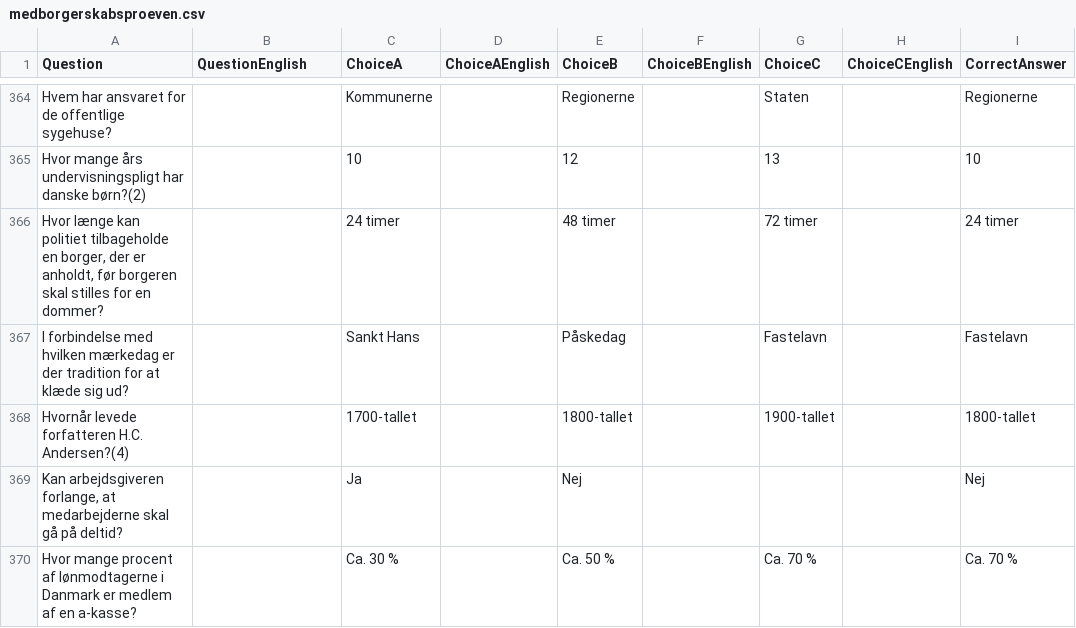
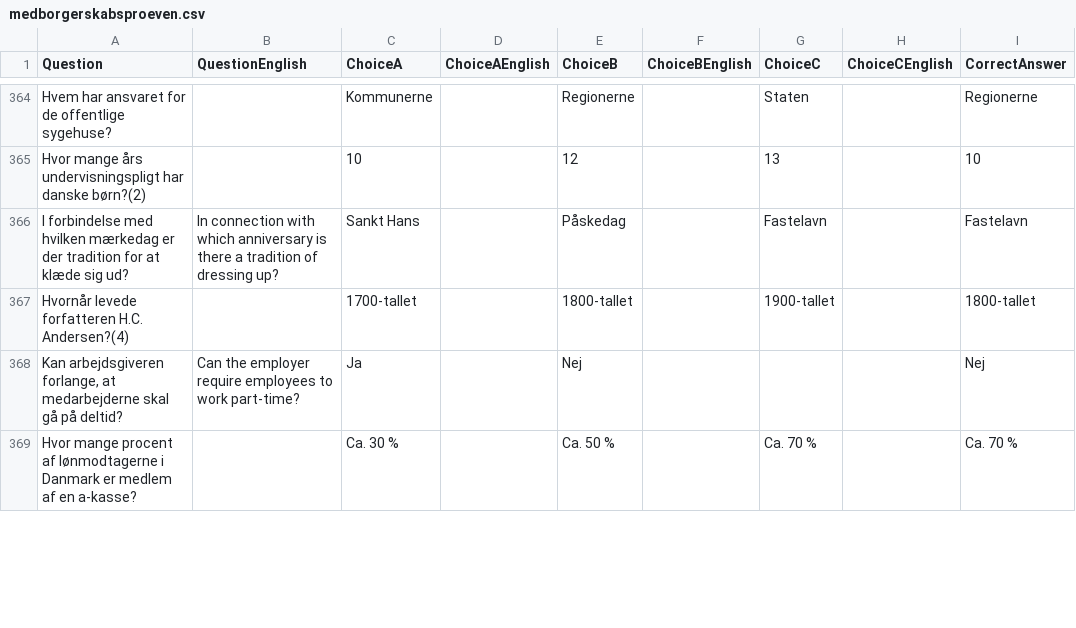
Before and after one commit to emreyurdaor-github/Flashcards, a CSV file: Flashcards/Data/medborgerskabsproeven.csv, drawn as a sheet; only a part is shown, gaps mark what is left out; the diff covers the shown part only.

Commit message:
Refactor MainView.axaml to replace tab buttons with a ComboBox for improved UI and update medborgerskabsproeven.csv with English translations for quiz questions and answers

```diff
--- a/Flashcards/Data/medborgerskabsproeven.csv
+++ b/Flashcards/Data/medborgerskabsproeven.csv
@@ -365,7 +365,5 @@ Hvem har ansvaret for de offentlige sygehuse?,,Kommunerne,,Regionerne,,Staten,,R
 Hvor mange års undervisningspligt har danske børn?(2),,10,,12,,13,,10
-"Hvor længe kan politiet tilbageholde en borger, der er anholdt, før borgeren skal stilles for en
-dommer?",,24 timer,,48 timer,,72 timer,,24 timer
-I forbindelse med hvilken mærkedag er der tradition for at klæde sig ud?,,Sankt Hans,,Påskedag,,Fastelavn,,Fastelavn
+I forbindelse med hvilken mærkedag er der tradition for at klæde sig ud?,In connection with which anniversary is there a tradition of dressing up?,Sankt Hans,,Påskedag,,Fastelavn,,Fastelavn
 Hvornår levede forfatteren H.C. Andersen?(4),,1700-tallet,,1800-tallet,,1900-tallet,,1800-tallet
-"Kan arbejdsgiveren forlange, at medarbejderne skal gå på deltid?",,Ja,,Nej,,,,Nej
+"Kan arbejdsgiveren forlange, at medarbejderne skal gå på deltid?",Can the employer require employees to work part-time?,Ja,,Nej,,,,Nej
 Hvor mange procent af lønmodtagerne i Danmark er medlem af en a-kasse?,,Ca. 30 %,,Ca. 50 %,,Ca. 70 %,,Ca. 70 %
```
Also changed, not shown: 1 removed row and 101 edited cells elsewhere in this file, 1 other file.
